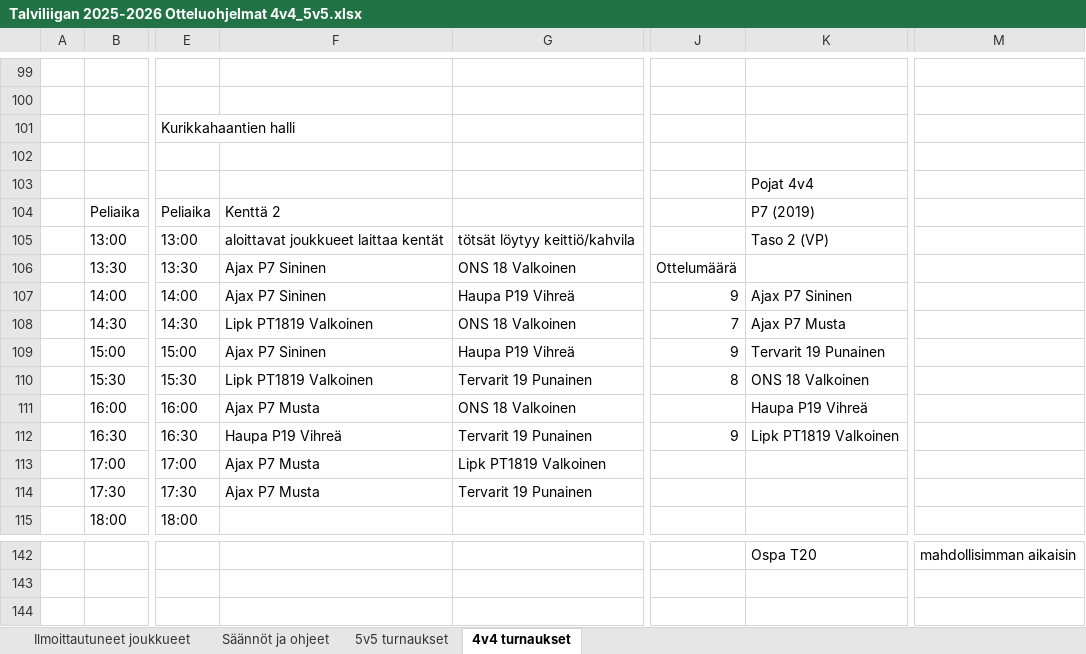
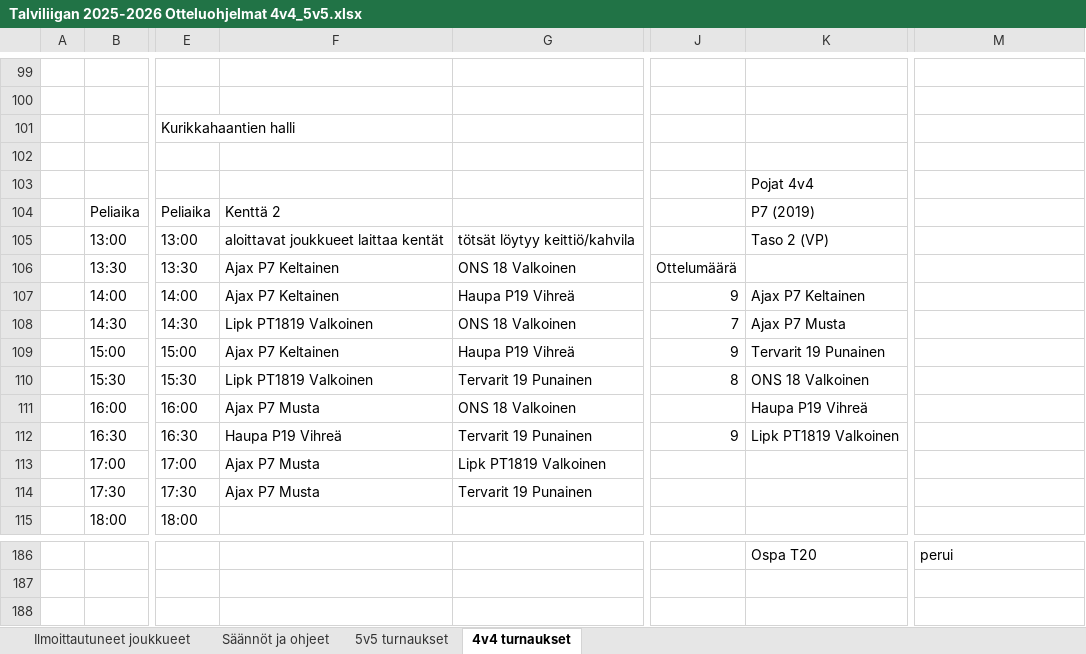
Before and after one commit to Mokkatrukki/ols-viikkopelit, an Excel workbook: talviliiga/Talviliigan 2025-2026 Otteluohjelmat 4v4_5v5.xlsx, sheet 4v4 turnaukset, drawn as a sheet; only a part is shown, gaps mark what is left out; values as stored, in another font and other column widths than the file's, no cell formats; charts and pictures not drawn; addresses are those after the commit; the diff covers the shown part only; the diff names each change by its address in the sheet, - before the commit and + after, or states it on an @@ line.

```diff
--- a/talviliiga/Talviliigan 2025-2026 Otteluohjelmat 4v4_5v5.xlsx (sheet 4v4 turnaukset)
+++ b/talviliiga/Talviliigan 2025-2026 Otteluohjelmat 4v4_5v5.xlsx (sheet 4v4 turnaukset)
-F106:F107: Ajax P7 Sininen
+F106:F107: Ajax P7 Keltainen
-K107: Ajax P7 Sininen
+K107: Ajax P7 Keltainen
-F109: Ajax P7 Sininen
+F109: Ajax P7 Keltainen
-M186: mahdollisimman aikaisin
+M186: perui
```
Also changed, not shown: 99 added rows, 51 removed rows and 142 edited cells elsewhere in this sheet, sheet 5v5 turnaukset, sheet Ilmoittautuneet joukkueet, cell formats, 5 other files.
